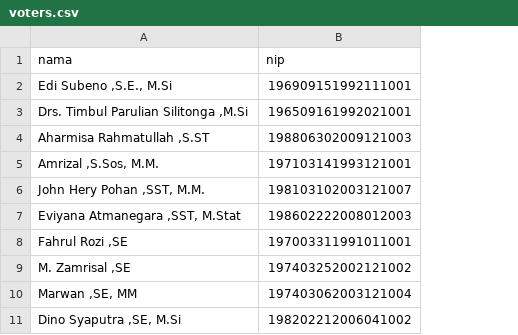
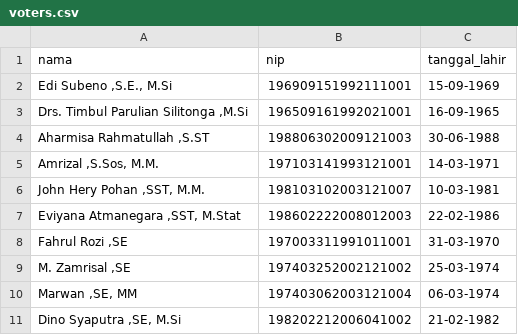
Before and after one commit to nshamid/SEMPURNA-VOTE, a CSV file: data/voters.csv, drawn as a sheet; only a part is shown; the diff names each change by its address in the sheet, - before the commit and + after, or states it on an @@ line.

Commit message:
Update voters.csv

```diff
--- a/data/voters.csv
+++ b/data/voters.csv
+column C (tanggal_lahir), rows 2-11: 15-09-1969 | 16-09-1965 | 30-06-1988 | 14-03-1971 | 10-03-1981 | 22-02-1986 | 31-03-1970 | 25-03-1974 | 06-03-1974 | 21-02-1982
```
